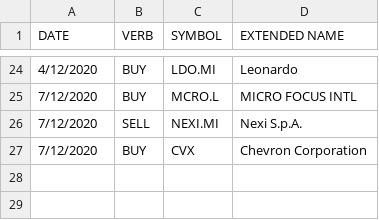
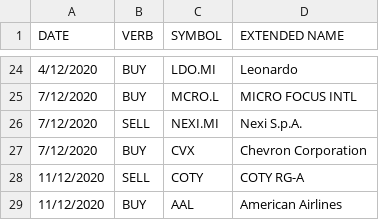
Before and after one commit to zampasoft/prova2, a CSV file: sim_trade/myTransactions.csv, drawn as a sheet; only a part is shown, gaps mark what is left out.

Commit message:
Added My Transactions

```diff
--- a/sim_trade/myTransactions.csv
+++ b/sim_trade/myTransactions.csv
@@ -27 +27,3 @@ DATE,VERB,SYMBOL,EXTENDED NAME
 7/12/2020,BUY,CVX,Chevron Corporation
+11/12/2020,SELL,COTY,COTY RG-A
+11/12/2020,BUY,AAL,American Airlines
```
Also changed, not shown: 1 other file.
